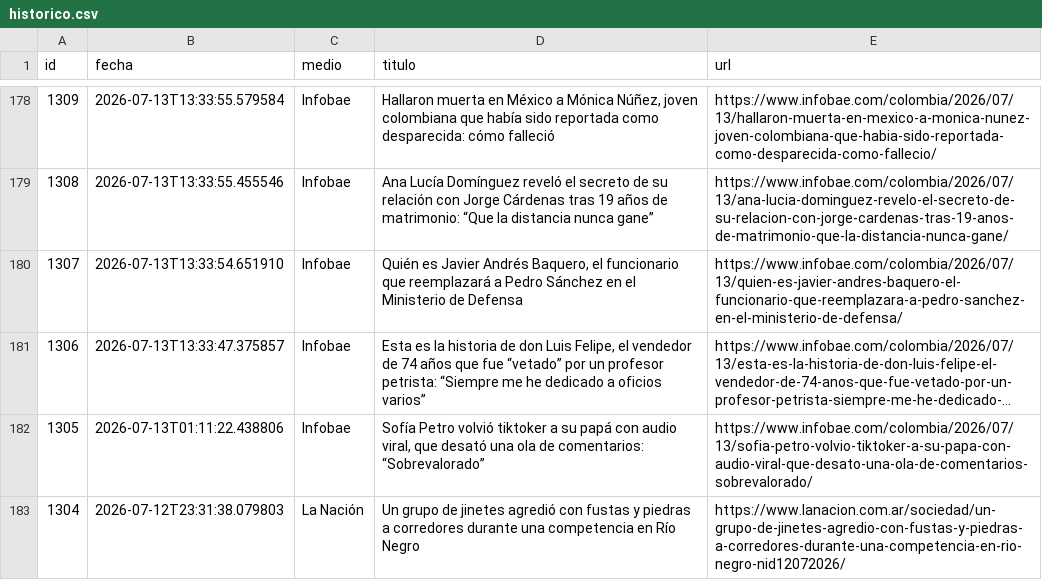
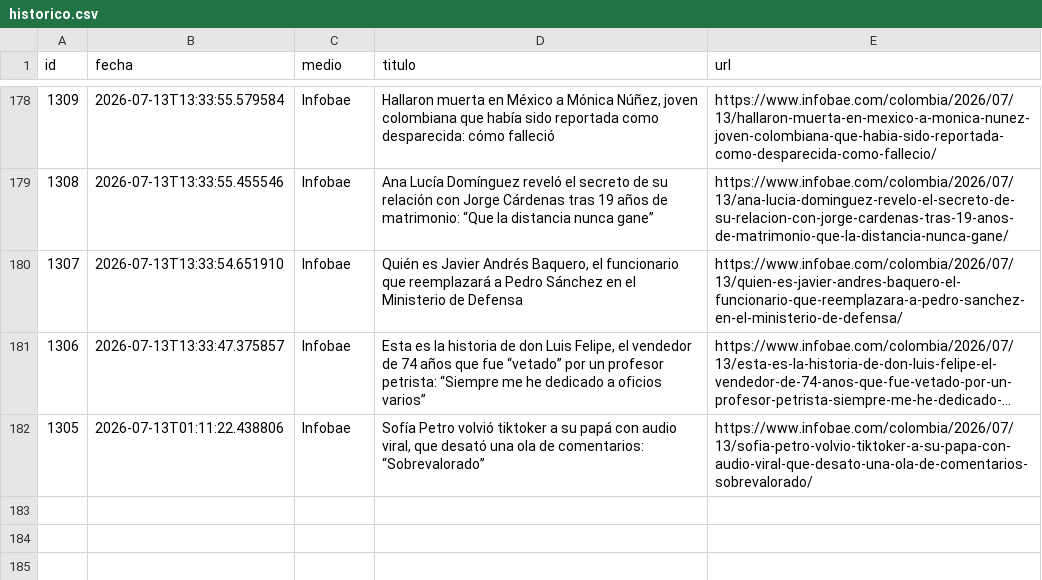
Before and after one commit to ElvisChatzky/BusProyect, a CSV file: data/historico.csv, drawn as a sheet; only a part is shown, gaps mark what is left out; long unchanged cells end in …; the diff names each change by its address in the sheet, - before the commit and + after, or states it on an @@ line.

```diff
--- a/data/historico.csv
+++ b/data/historico.csv
-row 183: 1304 | 2026-07-12T23:31:38.079803 | La Nación | Un grupo de jinetes agredió con fustas y piedras a corredores durante una competencia en Río Negro | https://www.lanacion.com.ar/sociedad/un-grupo-de-jinetes-agredio-con-fustas-y-piedras-a-corredores-durante-una-competencia-en-rio-negro-nid12072026/
```
Also changed, not shown: 1 other file.
